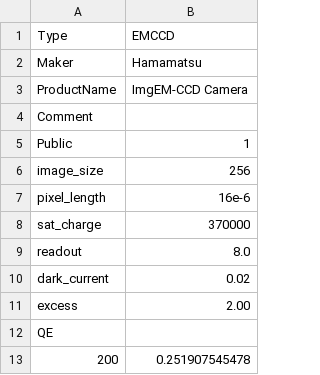
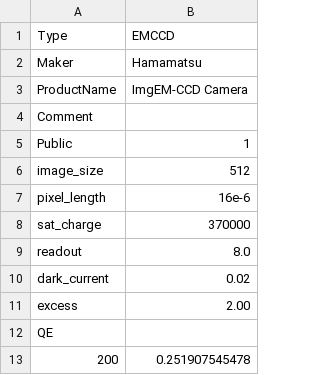
Before and after one commit to ecell/microscope, a CSV file: catalog/detector/EMCCD.csv, drawn as a sheet; only a part is shown.

```diff
--- a/catalog/detector/EMCCD.csv
+++ b/catalog/detector/EMCCD.csv
@@ -5,3 +5,3 @@ Comment,""
 Public,1
-image_size,256
+image_size,512
 pixel_length,16e-6
```
Also changed, not shown: 2 other files.
